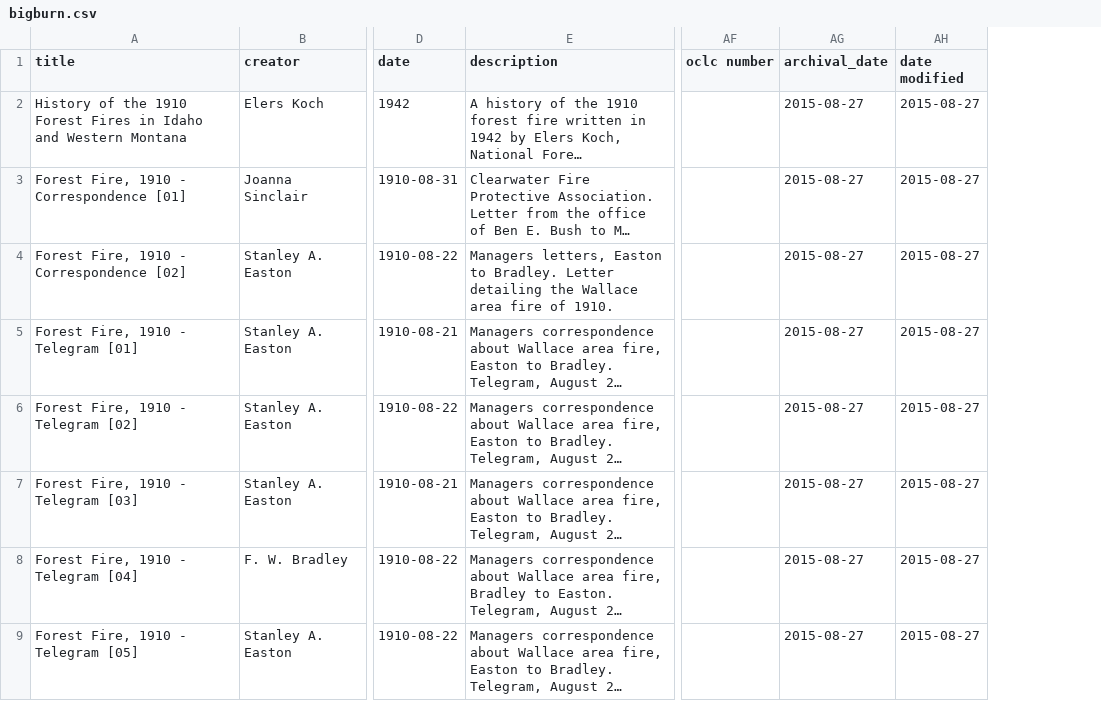
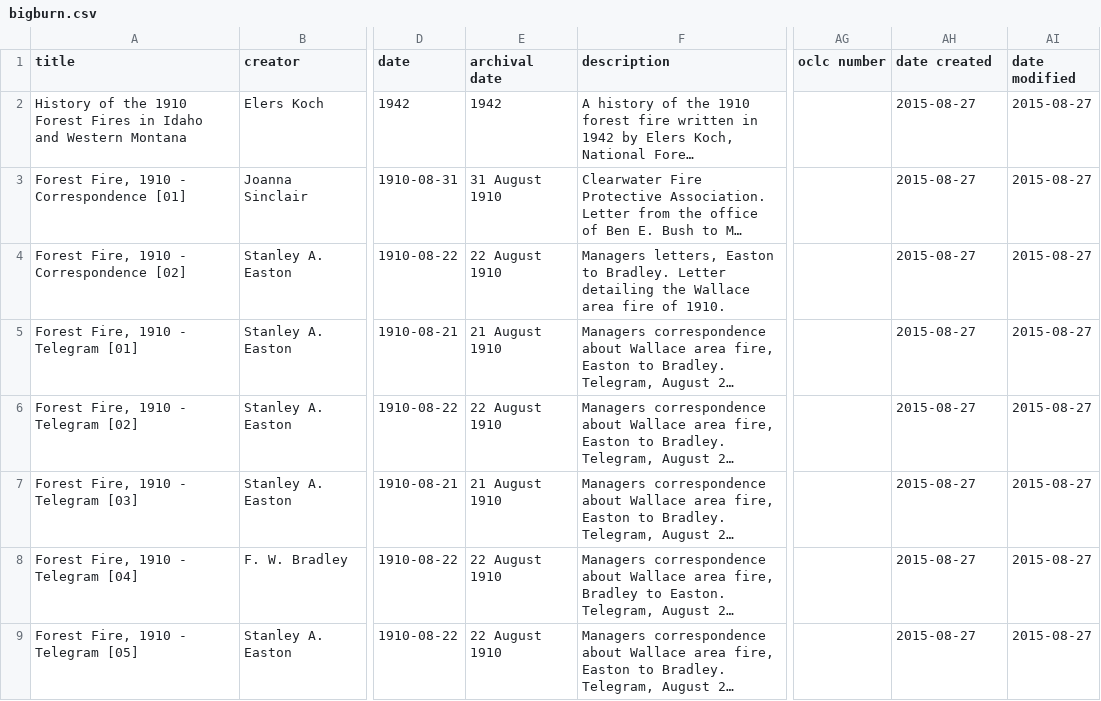
Before and after one commit to uidaholib/collectionbuilder-cdm-template, a CSV file: _data/bigburn.csv, drawn as a sheet; only a part is shown, gaps mark what is left out; long unchanged cells end in …; addresses are those after the commit; the diff names each change by its address in the sheet, - before the commit and + after, or states it on an @@ line.

Commit message:
fix archival date field

```diff
--- a/_data/bigburn.csv
+++ b/_data/bigburn.csv
+column E (archival date), rows 2-9: 1942 | 31 August 1910 | 22 August 1910 | 21 August 1910 | 22 August 1910 | 21 August 1910 | 22 August 1910 | 22 August 1910
-AH1: archival_date
+AH1: date created
```
